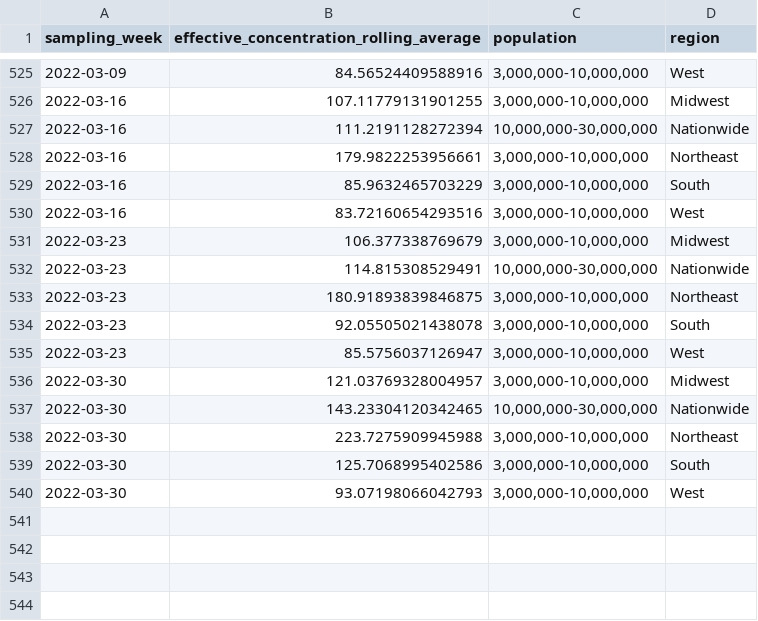
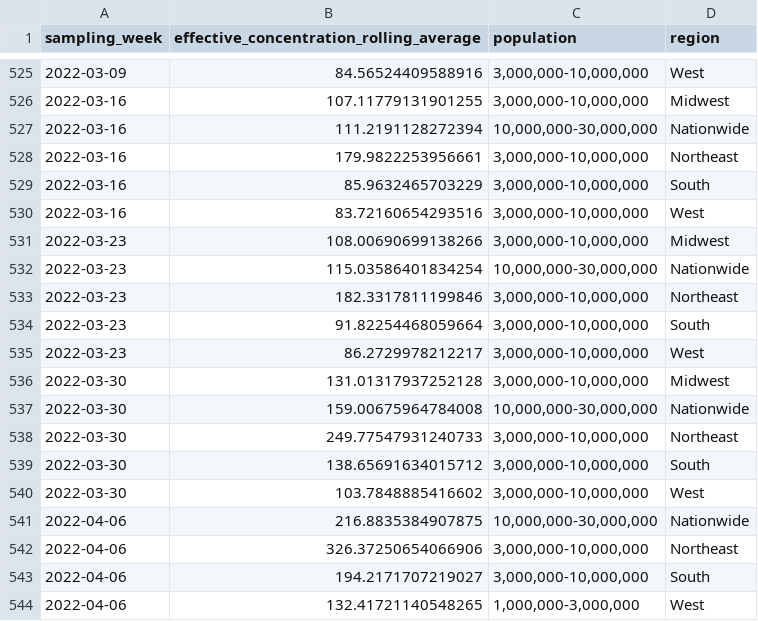
Before and after one commit to biobotanalytics/covid19-wastewater-data, a CSV file: wastewater_by_region.csv, drawn as a sheet; only a part is shown, gaps mark what is left out.

```diff
--- a/wastewater_by_region.csv
+++ b/wastewater_by_region.csv
@@ -530,11 +530,15 @@ sampling_week,effective_concentration_rolling_average,population,region
 2022-03-16,83.72160654293516,"3,000,000-10,000,000",West
-2022-03-23,106.377338769679,"3,000,000-10,000,000",Midwest
-2022-03-23,114.815308529491,"10,000,000-30,000,000",Nationwide
-2022-03-23,180.91893839846875,"3,000,000-10,000,000",Northeast
-2022-03-23,92.05505021438078,"3,000,000-10,000,000",South
-2022-03-23,85.5756037126947,"3,000,000-10,000,000",West
-2022-03-30,121.03769328004957,"3,000,000-10,000,000",Midwest
-2022-03-30,143.23304120342465,"10,000,000-30,000,000",Nationwide
-2022-03-30,223.7275909945988,"3,000,000-10,000,000",Northeast
-2022-03-30,125.7068995402586,"3,000,000-10,000,000",South
-2022-03-30,93.07198066042793,"3,000,000-10,000,000",West
+2022-03-23,108.00690699138266,"3,000,000-10,000,000",Midwest
+2022-03-23,115.03586401834254,"10,000,000-30,000,000",Nationwide
+2022-03-23,182.3317811199846,"3,000,000-10,000,000",Northeast
+2022-03-23,91.82254468059664,"3,000,000-10,000,000",South
+2022-03-23,86.2729978212217,"3,000,000-10,000,000",West
+2022-03-30,131.01317937252128,"3,000,000-10,000,000",Midwest
+2022-03-30,159.00675964784008,"10,000,000-30,000,000",Nationwide
+2022-03-30,249.77547931240733,"3,000,000-10,000,000",Northeast
+2022-03-30,138.65691634015712,"3,000,000-10,000,000",South
+2022-03-30,103.7848885416602,"3,000,000-10,000,000",West
+2022-04-06,216.8835384907875,"10,000,000-30,000,000",Nationwide
+2022-04-06,326.37250654066906,"3,000,000-10,000,000",Northeast
+2022-04-06,194.2171707219027,"3,000,000-10,000,000",South
+2022-04-06,132.41721140548265,"1,000,000-3,000,000",West
```
Also changed, not shown: cases_by_region.csv, wastewater_by_county.csv.
